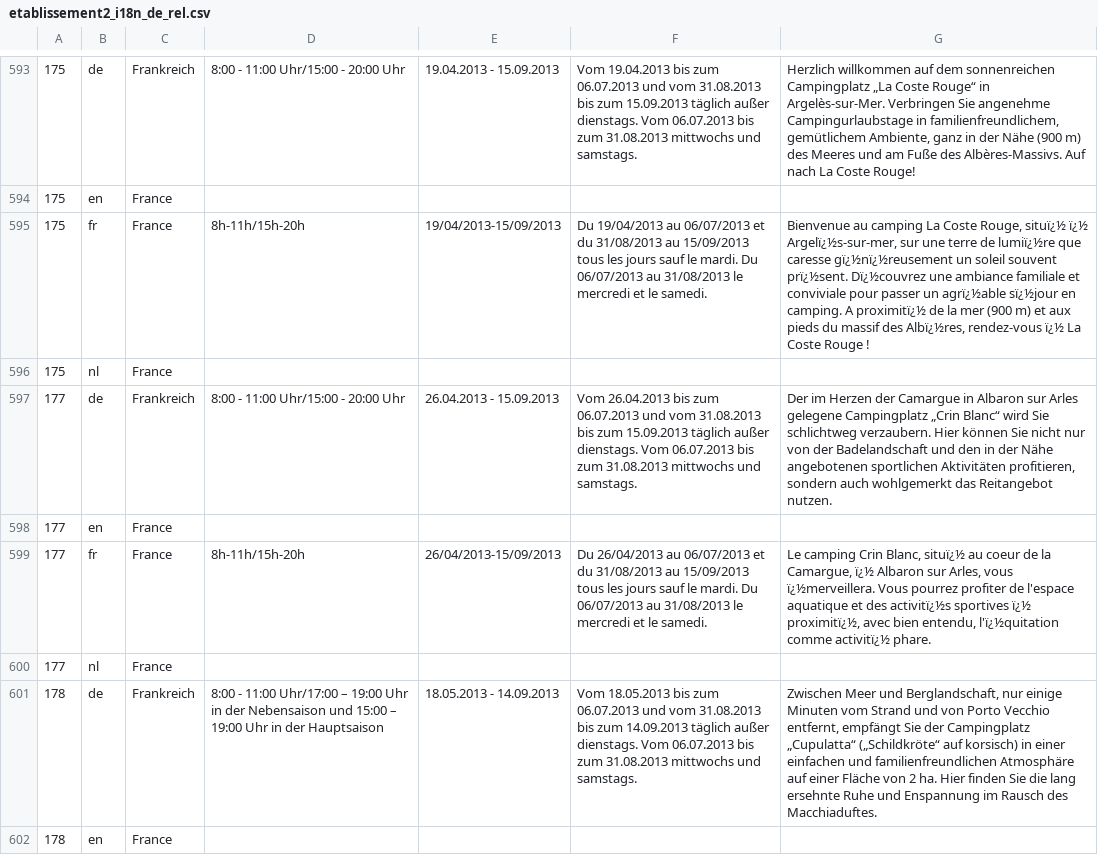
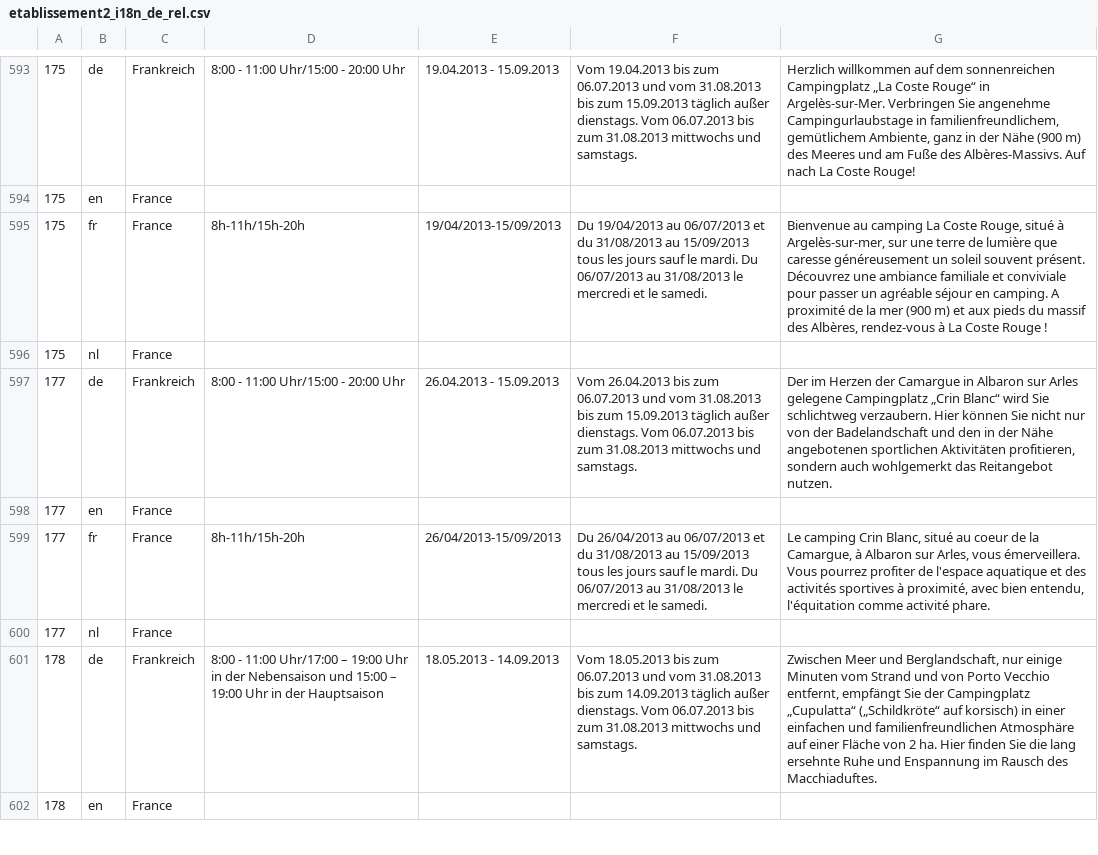
Before and after one commit to c2is/Cungfoo, a CSV file: app/resources/data/csv/etablissement2_i18n_de_rel.csv, drawn as a sheet; only a part is shown, gaps mark what is left out; the diff covers the shown part only; the diff names each change by its address in the sheet, - before the commit and + after, or states it on an @@ line.

```diff
--- a/app/resources/data/csv/etablissement2_i18n_de_rel.csv
+++ b/app/resources/data/csv/etablissement2_i18n_de_rel.csv
-G595: …Coste Rouge, situï¿½ ï¿½ Argelï¿½s-sur-mer, sur une terre de lumiï¿½re que caresse gï¿½nï¿½reusement un soleil souvent prï¿½sent. Dï¿½couvrez une ambiance familiale et conviviale pour passer un agrï¿½able sï¿½jour en camping. A proximitï¿½ de la mer (900 m) et aux pieds du massif des Albï¿½res, rendez-vous ï¿½ La Coste…
+G595: …Coste Rouge, situé à Argelès-sur-mer, sur une terre de lumière que caresse généreusement un soleil souvent présent. Découvrez une ambiance familiale et conviviale pour passer un agréable séjour en camping. A proximité de la mer (900 m) et aux pieds du massif des Albères, rendez-vous à La Coste…
-G599: …Crin Blanc, situï¿½ au coeur de la Camargue, ï¿½ Albaron sur Arles, vous ï¿½merveillera. Vous pourrez profiter de l'espace aquatique et des activitï¿½s sportives ï¿½ proximitï¿½, avec bien entendu, l'ï¿½quitation comme activitï¿½ phare.
+G599: …Crin Blanc, situé au coeur de la Camargue, à Albaron sur Arles, vous émerveillera. Vous pourrez profiter de l'espace aquatique et des activités sportives à proximité, avec bien entendu, l'équitation comme activité phare.
```
Also changed, not shown: 129 edited cells elsewhere in this file, 1 other file.
